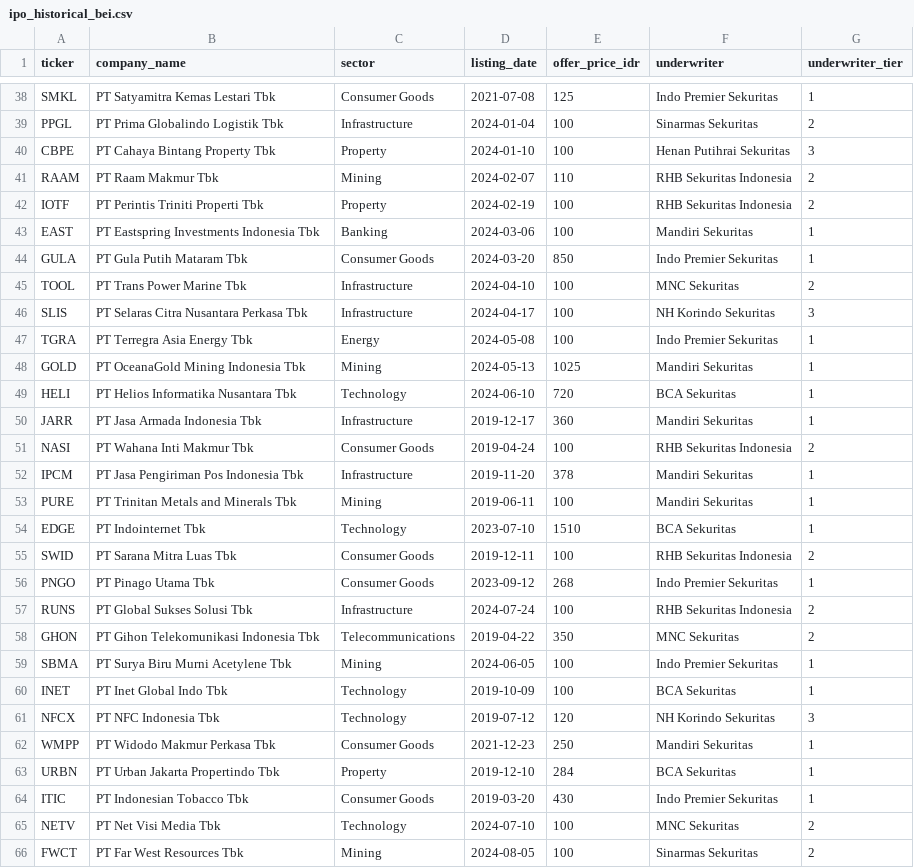
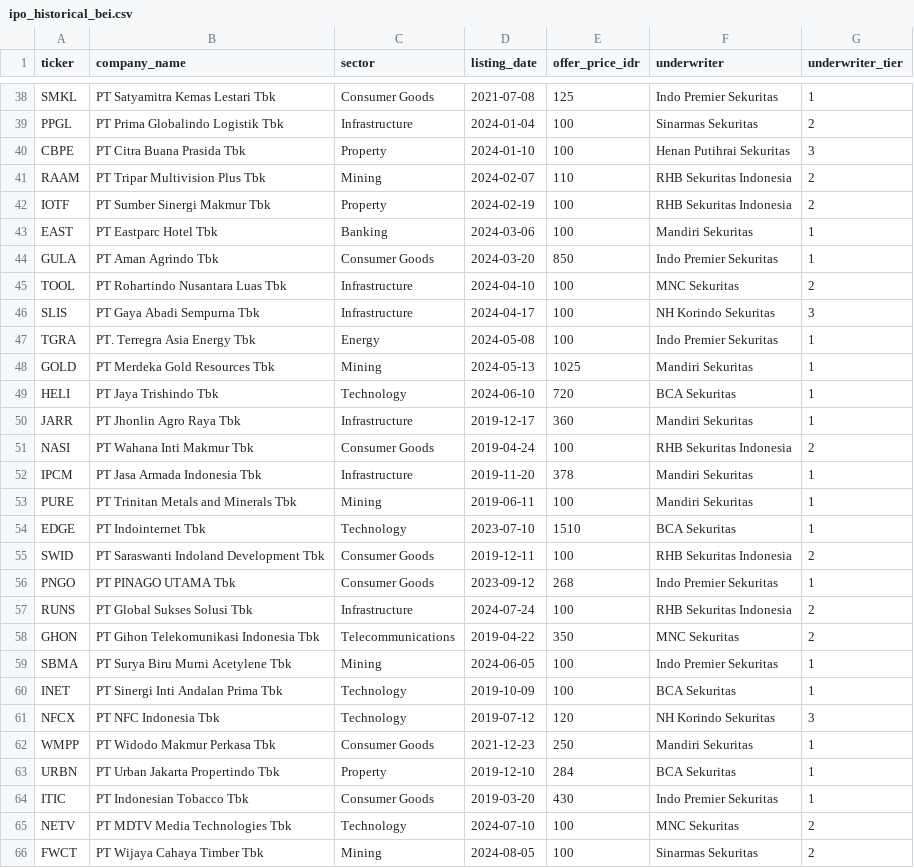
Before and after one commit to fatidaprilian/iporadar, a CSV file: data/ipo_historical_bei.csv, drawn as a sheet; only a part is shown, gaps mark what is left out; the diff covers the shown part only.

Commit message:
Fix data quality + remove gradient UI
- Update 49 company names from yfinance (real BEI names, not hallucinated)
- Rebuild training dataset and retrain models with corrected data
- Fix model pkl format: save {model: Booster, feature_names} dict
- Remove all gradient/glass/glow effects from UI
- Solid colors, no AI-generic styling
- Navbar, stats cards, candidate table, analysis panel simplified

```diff
--- a/data/ipo_historical_bei.csv
+++ b/data/ipo_historical_bei.csv
@@ -39,19 +39,19 @@ SMKL,PT Satyamitra Kemas Lestari Tbk,Consumer Goods,2021-07-08,125,Indo Premier
 PPGL,PT Prima Globalindo Logistik Tbk,Infrastructure,2024-01-04,100,Sinarmas Sekuritas,2
-CBPE,PT Cahaya Bintang Property Tbk,Property,2024-01-10,100,Henan Putihrai Sekuritas,3
-RAAM,PT Raam Makmur Tbk,Mining,2024-02-07,110,RHB Sekuritas Indonesia,2
-IOTF,PT Perintis Triniti Properti Tbk,Property,2024-02-19,100,RHB Sekuritas Indonesia,2
-EAST,PT Eastspring Investments Indonesia Tbk,Banking,2024-03-06,100,Mandiri Sekuritas,1
-GULA,PT Gula Putih Mataram Tbk,Consumer Goods,2024-03-20,850,Indo Premier Sekuritas,1
-TOOL,PT Trans Power Marine Tbk,Infrastructure,2024-04-10,100,MNC Sekuritas,2
-SLIS,PT Selaras Citra Nusantara Perkasa Tbk,Infrastructure,2024-04-17,100,NH Korindo Sekuritas,3
-TGRA,PT Terregra Asia Energy Tbk,Energy,2024-05-08,100,Indo Premier Sekuritas,1
-GOLD,PT OceanaGold Mining Indonesia Tbk,Mining,2024-05-13,1025,Mandiri Sekuritas,1
-HELI,PT Helios Informatika Nusantara Tbk,Technology,2024-06-10,720,BCA Sekuritas,1
-JARR,PT Jasa Armada Indonesia Tbk,Infrastructure,2019-12-17,360,Mandiri Sekuritas,1
+CBPE,PT Citra Buana Prasida Tbk,Property,2024-01-10,100,Henan Putihrai Sekuritas,3
+RAAM,PT Tripar Multivision Plus Tbk,Mining,2024-02-07,110,RHB Sekuritas Indonesia,2
+IOTF,PT Sumber Sinergi Makmur Tbk,Property,2024-02-19,100,RHB Sekuritas Indonesia,2
+EAST,PT Eastparc Hotel Tbk,Banking,2024-03-06,100,Mandiri Sekuritas,1
+GULA,PT Aman Agrindo Tbk,Consumer Goods,2024-03-20,850,Indo Premier Sekuritas,1
+TOOL,PT Rohartindo Nusantara Luas Tbk,Infrastructure,2024-04-10,100,MNC Sekuritas,2
+SLIS,PT Gaya Abadi Sempurna Tbk,Infrastructure,2024-04-17,100,NH Korindo Sekuritas,3
+TGRA,PT. Terregra Asia Energy Tbk,Energy,2024-05-08,100,Indo Premier Sekuritas,1
+GOLD,PT Merdeka Gold Resources Tbk,Mining,2024-05-13,1025,Mandiri Sekuritas,1
+HELI,PT Jaya Trishindo Tbk,Technology,2024-06-10,720,BCA Sekuritas,1
+JARR,PT Jhonlin Agro Raya Tbk,Infrastructure,2019-12-17,360,Mandiri Sekuritas,1
 NASI,PT Wahana Inti Makmur Tbk,Consumer Goods,2019-04-24,100,RHB Sekuritas Indonesia,2
-IPCM,PT Jasa Pengiriman Pos Indonesia Tbk,Infrastructure,2019-11-20,378,Mandiri Sekuritas,1
+IPCM,PT Jasa Armada Indonesia Tbk,Infrastructure,2019-11-20,378,Mandiri Sekuritas,1
 PURE,PT Trinitan Metals and Minerals Tbk,Mining,2019-06-11,100,Mandiri Sekuritas,1
 EDGE,PT Indointernet Tbk,Technology,2023-07-10,1510,BCA Sekuritas,1
-SWID,PT Sarana Mitra Luas Tbk,Consumer Goods,2019-12-11,100,RHB Sekuritas Indonesia,2
-PNGO,PT Pinago Utama Tbk,Consumer Goods,2023-09-12,268,Indo Premier Sekuritas,1
+SWID,PT Saraswanti Indoland Development Tbk,Consumer Goods,2019-12-11,100,RHB Sekuritas Indonesia,2
+PNGO,PT PINAGO UTAMA Tbk,Consumer Goods,2023-09-12,268,Indo Premier Sekuritas,1
 RUNS,PT Global Sukses Solusi Tbk,Infrastructure,2024-07-24,100,RHB Sekuritas Indonesia,2
@@ -59,3 +59,3 @@ GHON,PT Gihon Telekomunikasi Indonesia Tbk,Telecommunications,2019-04-22,350,MNC
 SBMA,PT Surya Biru Murni Acetylene Tbk,Mining,2024-06-05,100,Indo Premier Sekuritas,1
-INET,PT Inet Global Indo Tbk,Technology,2019-10-09,100,BCA Sekuritas,1
+INET,PT Sinergi Inti Andalan Prima Tbk,Technology,2019-10-09,100,BCA Sekuritas,1
 NFCX,PT NFC Indonesia Tbk,Technology,2019-07-12,120,NH Korindo Sekuritas,3
@@ -64,3 +64,3 @@ URBN,PT Urban Jakarta Propertindo Tbk,Property,2019-12-10,284,BCA Sekuritas,1
 ITIC,PT Indonesian Tobacco Tbk,Consumer Goods,2019-03-20,430,Indo Premier Sekuritas,1
-NETV,PT Net Visi Media Tbk,Technology,2024-07-10,100,MNC Sekuritas,2
-FWCT,PT Far West Resources Tbk,Mining,2024-08-05,100,Sinarmas Sekuritas,2
+NETV,PT MDTV Media Technologies Tbk,Technology,2024-07-10,100,MNC Sekuritas,2
+FWCT,PT Wijaya Cahaya Timber Tbk,Mining,2024-08-05,100,Sinarmas Sekuritas,2
```
Also changed, not shown: 25 edited cells elsewhere in this file, data/ipo_training_dataset.csv, 5 other files.
